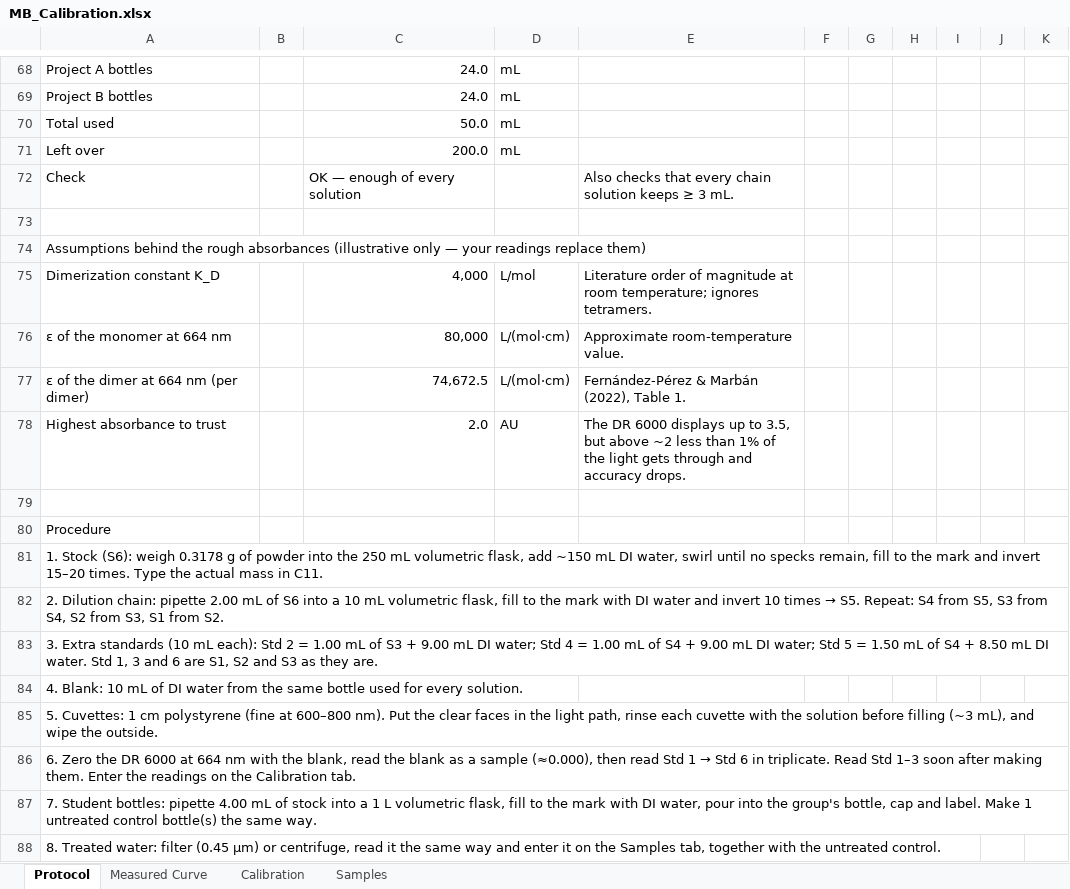
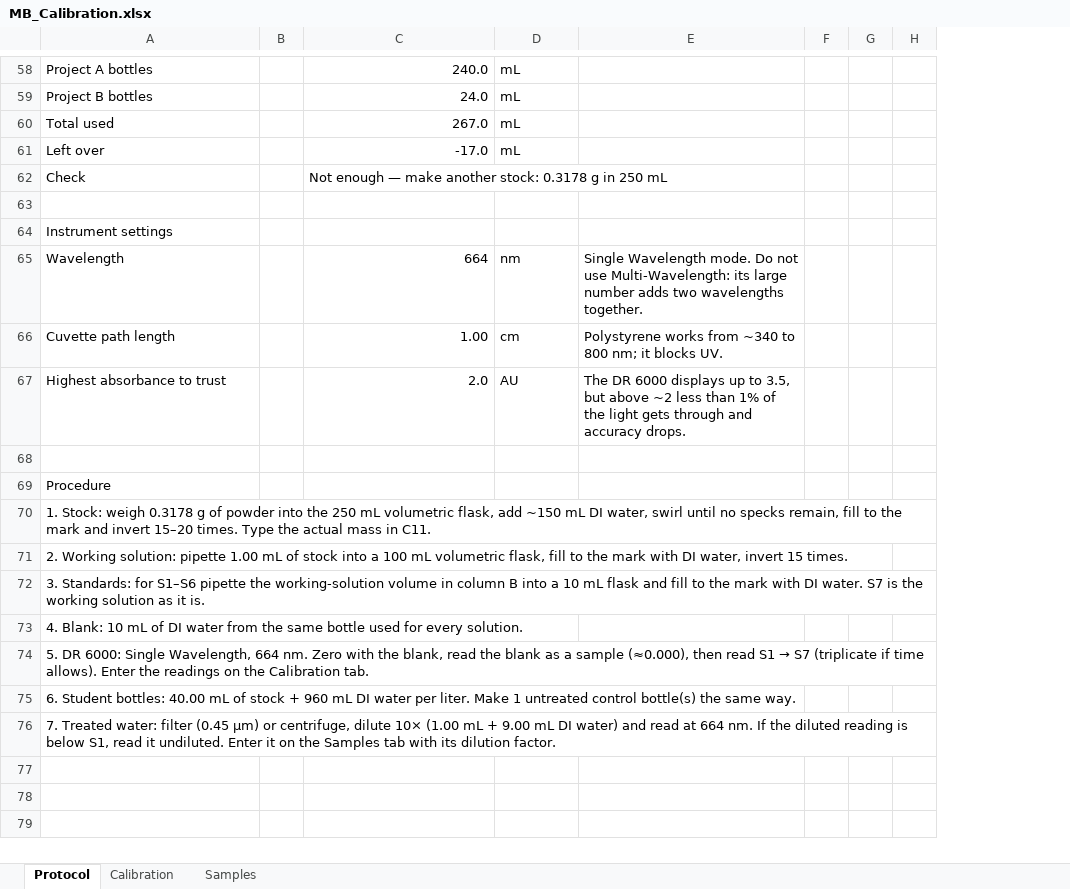
Before and after one commit to danielaferreiragarcia/TA-class, an Excel workbook: calibration/MB_Calibration.xlsx, sheet Protocol, drawn as a sheet; only a part is shown, gaps mark what is left out; values as stored, in another font and other column widths than the file's, no cell formats; removed rows and columns are numbered as before the commit, all else as after; the diff covers the shown part only; the diff names each change by its address in the sheet, - before the commit and + after, or states it on an @@ line.

```diff
--- a/calibration/MB_Calibration.xlsx (sheet Protocol)
+++ b/calibration/MB_Calibration.xlsx (sheet Protocol)
-sheet tab: Measured Curve
-column B, empty
+column B, empty
-column F, empty
+column F, empty
-column H, empty
-column I, empty
-column J, empty
-column K, empty
+column H, empty
-C58: 24.0
+C58: 240.0
-C60: 50.0
+C60: 267.0
-C61: 200.0
+C61: -17.0
-C62: OK — enough of every solution
+C62: Not enough — make another stock: 0.3178 g in 250 mL
-E62: Also checks that every chain solution keeps ≥ 3 mL.
+E62: (empty)
-A64: Assumptions behind the rough absorbances (illustrative only — your readings replace them)
+A64: Instrument settings
-row 75: Dimerization constant K_D |  | 4,000 | L/mol | Literature order of magnitude at room temperature; ignores tetramers.
-row 76: ε of the monomer at 664 nm |  | 80,000 | L/(mol·cm) | Approximate room-temperature value.
-row 77: ε of the dimer at 664 nm (per dimer) |  | 74,672.5 | L/(mol·cm) | Fernández-Pérez & Marbán (2022), Table 1.
+row 65: Wavelength |  | 664 | nm | Single Wavelength mode. Do not use Multi-Wavelength: its large number adds two wavelengths together.
+row 66: Cuvette path length |  | 1.00 | cm | Polystyrene works from ~340 to 800 nm; it blocks UV.
-A70: 1. Stock (S6): weigh 0.3178…
+A70: 1. Stock: weigh 0.3178…
@@ A71: 2. Dilution chain: pipette 2.00 mL of S6 into a 10 mL volumetric flask, fill to the mark with DI water and invert 10 times → S5. Repeat: S4 from S5, S3 from S4, S2 from S3, S1 from S2. → 2. Working solution: pipette 1.00 mL of stock into a 100 mL volumetric flask, fill to the mark with DI water, invert 15 times. @@
-A72: 3. Extra standards (10 mL each): Std 2 = 1.00 mL of S3 + 9.00 mL DI water; Std 4 = 1.00 mL of S4 + 9.00 mL DI water; Std 5 = 1.50 mL of S4 + 8.50 mL DI water. Std 1, 3 and 6 are S1, S2 and S3 as they are.
+A72: 3. Standards: for S1–S6 pipette the working-solution volume in column B into a 10 mL flask and fill to the mark with DI water. S7 is the working solution as it is.
@@ A74: 5. Cuvettes: 1 cm polystyrene (fine at 600–800 nm). Put the clear faces in the light path, rinse each cuvette with the solution before filling (~3 mL), and wipe the outside. → 5. DR 6000: Single Wavelength, 664 nm. Zero with the blank, read the blank as a sample (≈0.000), then read S1 → S7 (triplicate if time allows). Enter the readings on the Calibration tab. @@
@@ A75: 6. Zero the DR 6000 at 664 nm with the blank, read the blank as a sample (≈0.000), then read Std 1 → Std 6 in triplicate. Read Std 1–3 soon after making them. Enter the readings on the Calibration tab. → 6. Student bottles: 40.00 mL of stock + 960 mL DI water per liter. Make 1 untreated control bottle(s) the same way. @@
-A76: 7. Student bottles: pipette 4.00 mL of stock into a 1 L volumetric flask, fill to the mark with DI water, pour into the group's bottle, cap and label. Make 1 untreated control bottle(s) the same way.
+A76: 7. Treated water: filter (0.45 µm) or centrifuge, dilute 10× (1.00 mL + 9.00 mL DI water) and read at 664 nm. If the diluted reading is below S1, read it undiluted. Enter it on the Samples tab with its dilution factor.
-row 88: 8. Treated water: filter (0.45 µm) or centrifuge, read it the same way and enter it on the Samples tab, together with the untreated control.
```
Also changed, not shown: 17 added rows, 27 removed rows and 35 edited cells elsewhere in this sheet, sheet Calibration, sheet Samples, cell formats, formulas that keep their value, charts or pictures, 2 other files.
